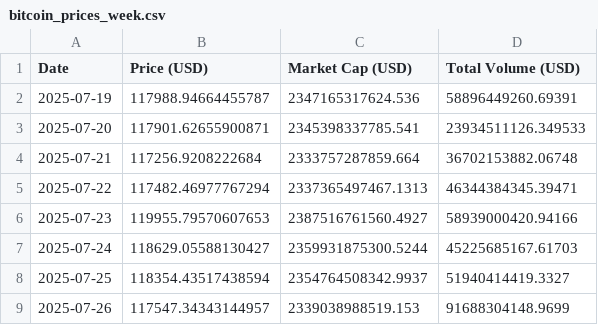
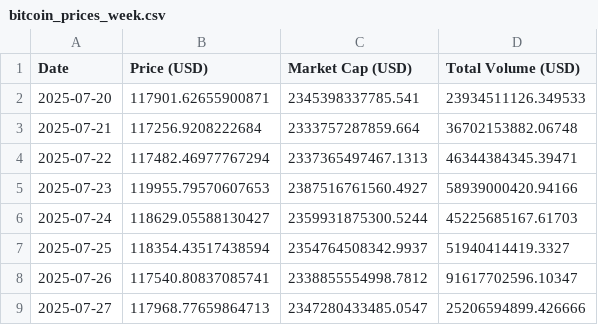
Before and after one commit to giladAlboher/pandas_-project, a CSV file: data/bitcoin_prices_week.csv, drawn as a sheet.

```diff
--- a/data/bitcoin_prices_week.csv
+++ b/data/bitcoin_prices_week.csv
@@ -1,3 +1,2 @@
 Date,Price (USD),Market Cap (USD),Total Volume (USD)
-2025-07-19,117988.94664455787,2347165317624.536,58896449260.69391
 2025-07-20,117901.62655900871,2345398337785.541,23934511126.349533
@@ -8,2 +7,3 @@ Date,Price (USD),Market Cap (USD),Total Volume (USD)
 2025-07-25,118354.43517438594,2354764508342.9937,51940414419.3327
-2025-07-26,117547.34343144957,2339038988519.153,91688304148.9699
+2025-07-26,117540.80837085741,2338855554998.7812,91617702596.10347
+2025-07-27,117968.77659864713,2347280433485.0547,25206594899.426666
```
Also changed, not shown: data/weekly_statistics.csv, 1 other file.
